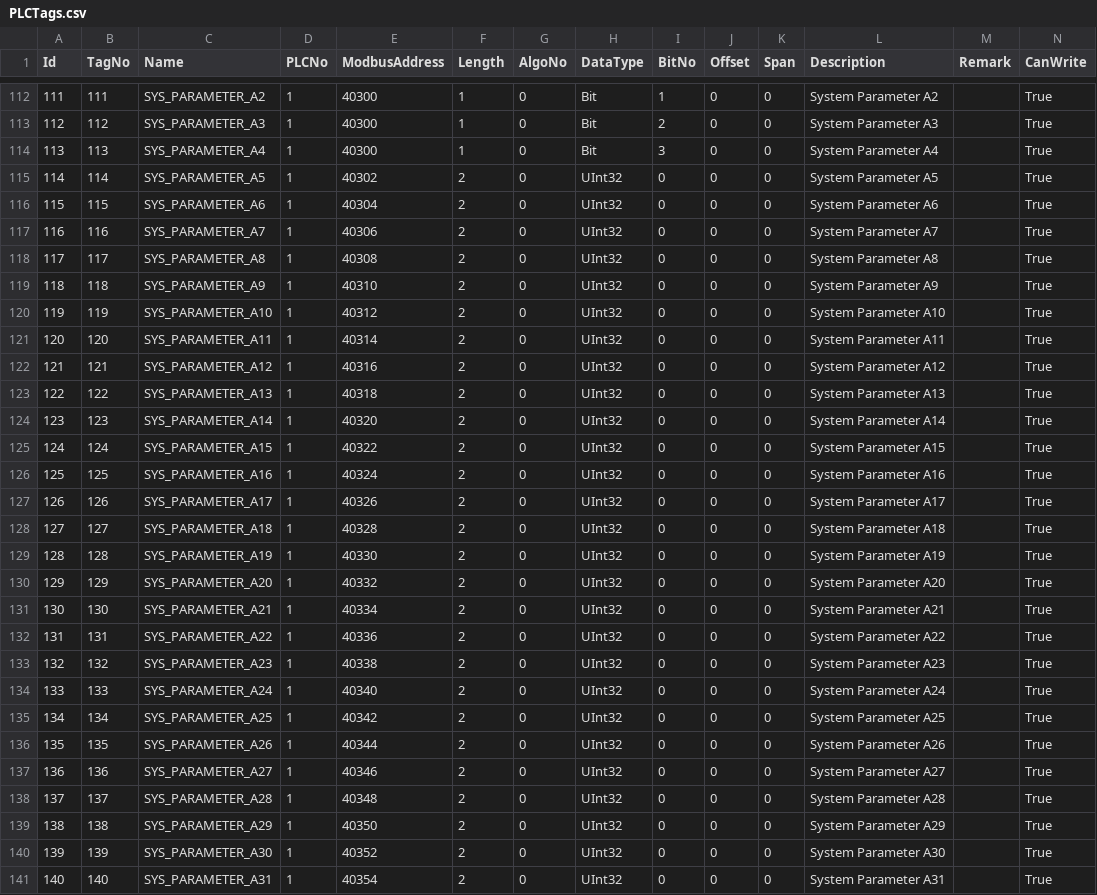
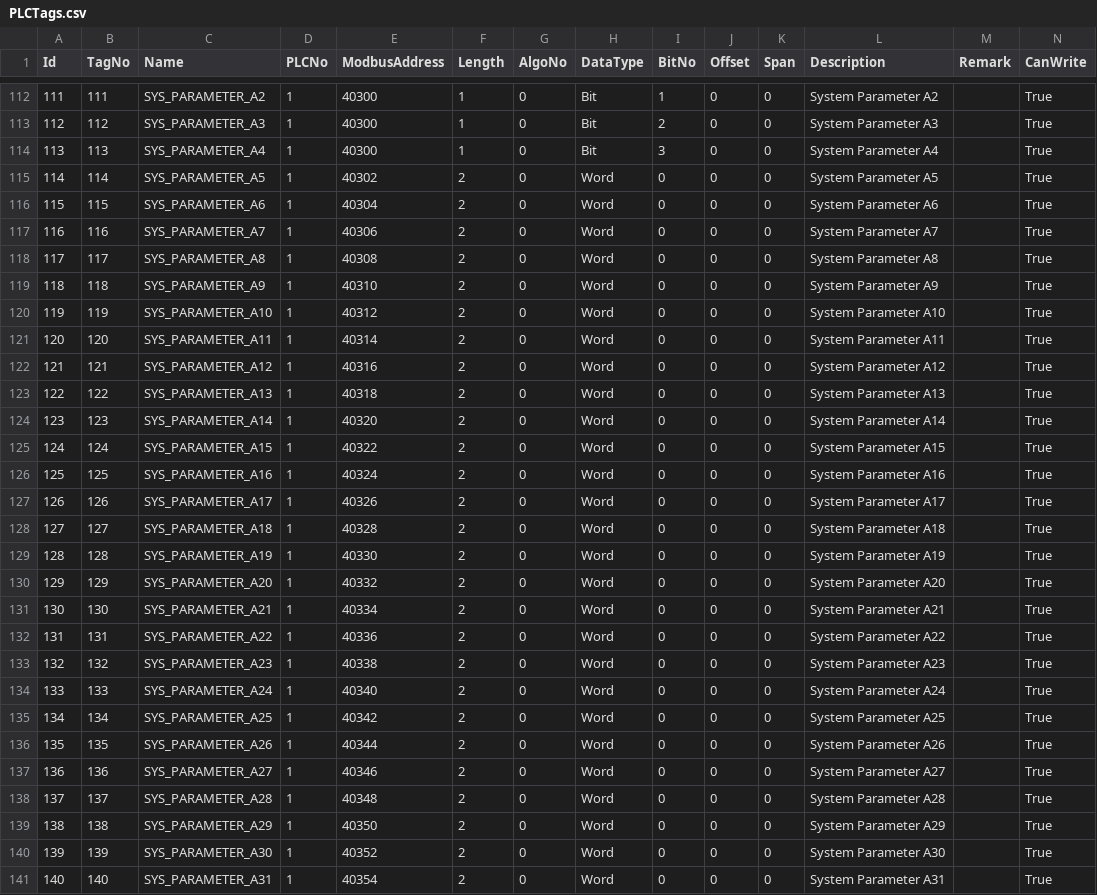
Before and after one commit to santsharan-adm/Vertex, a CSV file: IPCSoftwares/IPCSoftware.app/Data/PLCTags.csv, drawn as a sheet; only a part is shown, gaps mark what is left out; the diff covers the shown part only.

```diff
--- a/IPCSoftwares/IPCSoftware.app/Data/PLCTags.csv
+++ b/IPCSoftwares/IPCSoftware.app/Data/PLCTags.csv
@@ -114,28 +114,28 @@
 113,113,SYS_PARAMETER_A4,1,40300,1,0,Bit,3,0,0,System Parameter A4,,True
-114,114,SYS_PARAMETER_A5,1,40302,2,0,UInt32,0,0,0,System Parameter A5,,True
-115,115,SYS_PARAMETER_A6,1,40304,2,0,UInt32,0,0,0,System Parameter A6,,True
-116,116,SYS_PARAMETER_A7,1,40306,2,0,UInt32,0,0,0,System Parameter A7,,True
-117,117,SYS_PARAMETER_A8,1,40308,2,0,UInt32,0,0,0,System Parameter A8,,True
-118,118,SYS_PARAMETER_A9,1,40310,2,0,UInt32,0,0,0,System Parameter A9,,True
-119,119,SYS_PARAMETER_A10,1,40312,2,0,UInt32,0,0,0,System Parameter A10,,True
-120,120,SYS_PARAMETER_A11,1,40314,2,0,UInt32,0,0,0,System Parameter A11,,True
-121,121,SYS_PARAMETER_A12,1,40316,2,0,UInt32,0,0,0,System Parameter A12,,True
-122,122,SYS_PARAMETER_A13,1,40318,2,0,UInt32,0,0,0,System Parameter A13,,True
-123,123,SYS_PARAMETER_A14,1,40320,2,0,UInt32,0,0,0,System Parameter A14,,True
-124,124,SYS_PARAMETER_A15,1,40322,2,0,UInt32,0,0,0,System Parameter A15,,True
-125,125,SYS_PARAMETER_A16,1,40324,2,0,UInt32,0,0,0,System Parameter A16,,True
-126,126,SYS_PARAMETER_A17,1,40326,2,0,UInt32,0,0,0,System Parameter A17,,True
-127,127,SYS_PARAMETER_A18,1,40328,2,0,UInt32,0,0,0,System Parameter A18,,True
-128,128,SYS_PARAMETER_A19,1,40330,2,0,UInt32,0,0,0,System Parameter A19,,True
-129,129,SYS_PARAMETER_A20,1,40332,2,0,UInt32,0,0,0,System Parameter A20,,True
-130,130,SYS_PARAMETER_A21,1,40334,2,0,UInt32,0,0,0,System Parameter A21,,True
-131,131,SYS_PARAMETER_A22,1,40336,2,0,UInt32,0,0,0,System Parameter A22,,True
-132,132,SYS_PARAMETER_A23,1,40338,2,0,UInt32,0,0,0,System Parameter A23,,True
-133,133,SYS_PARAMETER_A24,1,40340,2,0,UInt32,0,0,0,System Parameter A24,,True
-134,134,SYS_PARAMETER_A25,1,40342,2,0,UInt32,0,0,0,System Parameter A25,,True
-135,135,SYS_PARAMETER_A26,1,40344,2,0,UInt32,0,0,0,System Parameter A26,,True
-136,136,SYS_PARAMETER_A27,1,40346,2,0,UInt32,0,0,0,System Parameter A27,,True
-137,137,SYS_PARAMETER_A28,1,40348,2,0,UInt32,0,0,0,System Parameter A28,,True
-138,138,SYS_PARAMETER_A29,1,40350,2,0,UInt32,0,0,0,System Parameter A29,,True
-139,139,SYS_PARAMETER_A30,1,40352,2,0,UInt32,0,0,0,System Parameter A30,,True
-140,140,SYS_PARAMETER_A31,1,40354,2,0,UInt32,0,0,0,System Parameter A31,,True
+114,114,SYS_PARAMETER_A5,1,40302,2,0,Word,0,0,0,System Parameter A5,,True
+115,115,SYS_PARAMETER_A6,1,40304,2,0,Word,0,0,0,System Parameter A6,,True
+116,116,SYS_PARAMETER_A7,1,40306,2,0,Word,0,0,0,System Parameter A7,,True
+117,117,SYS_PARAMETER_A8,1,40308,2,0,Word,0,0,0,System Parameter A8,,True
+118,118,SYS_PARAMETER_A9,1,40310,2,0,Word,0,0,0,System Parameter A9,,True
+119,119,SYS_PARAMETER_A10,1,40312,2,0,Word,0,0,0,System Parameter A10,,True
+120,120,SYS_PARAMETER_A11,1,40314,2,0,Word,0,0,0,System Parameter A11,,True
+121,121,SYS_PARAMETER_A12,1,40316,2,0,Word,0,0,0,System Parameter A12,,True
+122,122,SYS_PARAMETER_A13,1,40318,2,0,Word,0,0,0,System Parameter A13,,True
+123,123,SYS_PARAMETER_A14,1,40320,2,0,Word,0,0,0,System Parameter A14,,True
+124,124,SYS_PARAMETER_A15,1,40322,2,0,Word,0,0,0,System Parameter A15,,True
+125,125,SYS_PARAMETER_A16,1,40324,2,0,Word,0,0,0,System Parameter A16,,True
+126,126,SYS_PARAMETER_A17,1,40326,2,0,Word,0,0,0,System Parameter A17,,True
+127,127,SYS_PARAMETER_A18,1,40328,2,0,Word,0,0,0,System Parameter A18,,True
+128,128,SYS_PARAMETER_A19,1,40330,2,0,Word,0,0,0,System Parameter A19,,True
+129,129,SYS_PARAMETER_A20,1,40332,2,0,Word,0,0,0,System Parameter A20,,True
+130,130,SYS_PARAMETER_A21,1,40334,2,0,Word,0,0,0,System Parameter A21,,True
+131,131,SYS_PARAMETER_A22,1,40336,2,0,Word,0,0,0,System Parameter A22,,True
+132,132,SYS_PARAMETER_A23,1,40338,2,0,Word,0,0,0,System Parameter A23,,True
+133,133,SYS_PARAMETER_A24,1,40340,2,0,Word,0,0,0,System Parameter A24,,True
+134,134,SYS_PARAMETER_A25,1,40342,2,0,Word,0,0,0,System Parameter A25,,True
+135,135,SYS_PARAMETER_A26,1,40344,2,0,Word,0,0,0,System Parameter A26,,True
+136,136,SYS_PARAMETER_A27,1,40346,2,0,Word,0,0,0,System Parameter A27,,True
+137,137,SYS_PARAMETER_A28,1,40348,2,0,Word,0,0,0,System Parameter A28,,True
+138,138,SYS_PARAMETER_A29,1,40350,2,0,Word,0,0,0,System Parameter A29,,True
+139,139,SYS_PARAMETER_A30,1,40352,2,0,Word,0,0,0,System Parameter A30,,True
+140,140,SYS_PARAMETER_A31,1,40354,2,0,Word,0,0,0,System Parameter A31,,True
```
Also changed, not shown: 1 removed row and 38 edited cells elsewhere in this file, IPCSoftwares/IPCSoftware.app/Data/LogConfigurations.csv, 11 other files.
